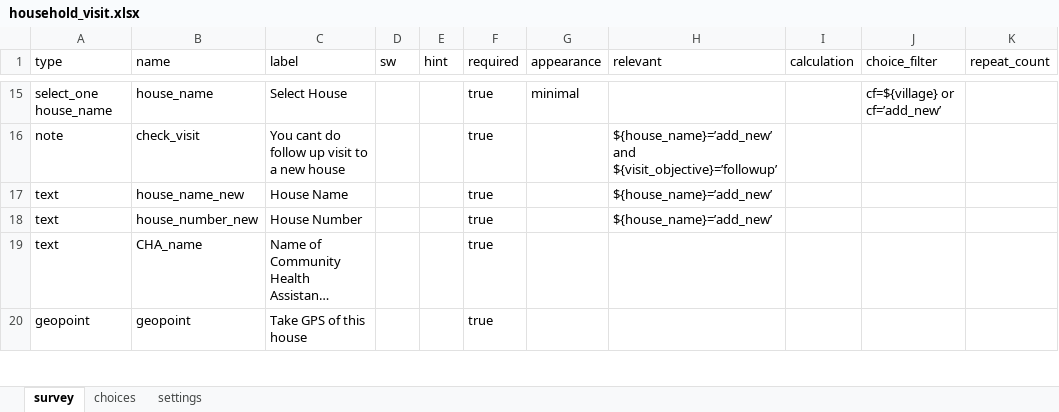
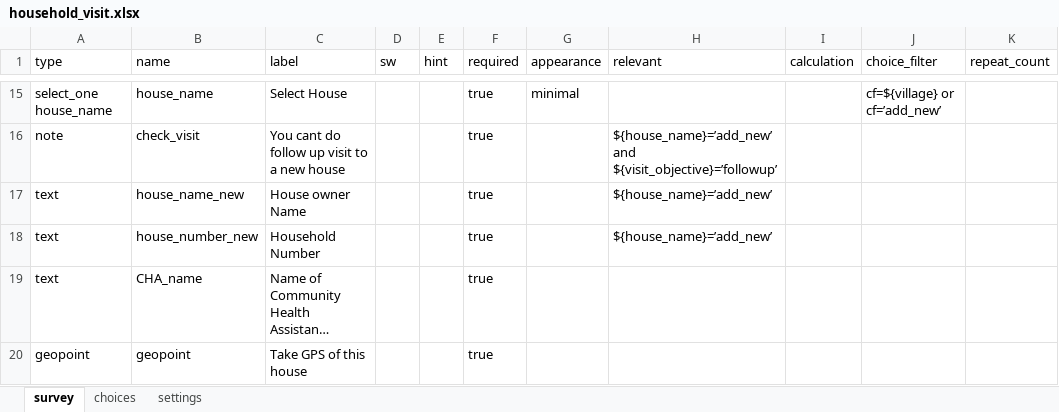
Before and after one commit to dlab-tz/chad, an Excel workbook: backend/xlsForms/household_visit.xlsx, sheet survey, drawn as a sheet; only a part is shown, gaps mark what is left out; long unchanged cells end in …; values as stored, in another font and other column widths than the file's, no borders; the diff covers the shown part only; the diff names each change by its address in the sheet, - before the commit and + after, or states it on an @@ line.

```diff
--- a/backend/xlsForms/household_visit.xlsx (sheet survey)
+++ b/backend/xlsForms/household_visit.xlsx (sheet survey)
-C17 (label): House Name
+C17 (label): House owner Name
-C18 (label): House Number
+C18 (label): Household Number
```
Also changed, not shown: 1 added row, 1 removed row, 3 edited cells and cell formats elsewhere in this sheet, 9 other files.
